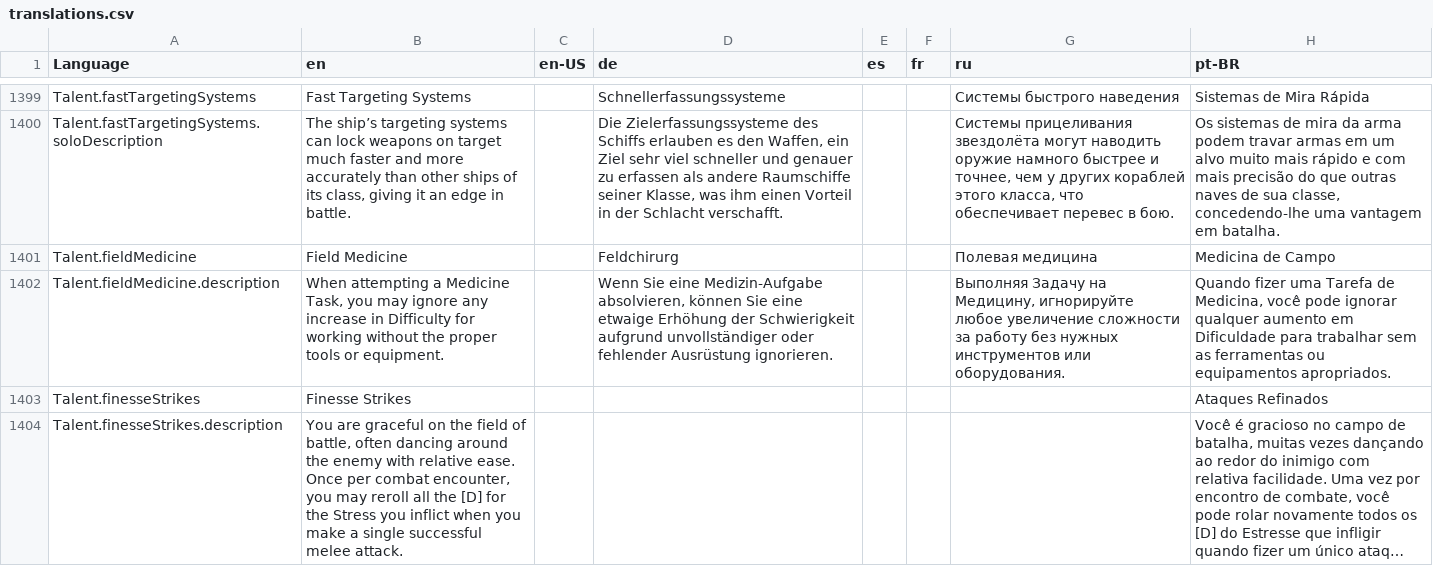
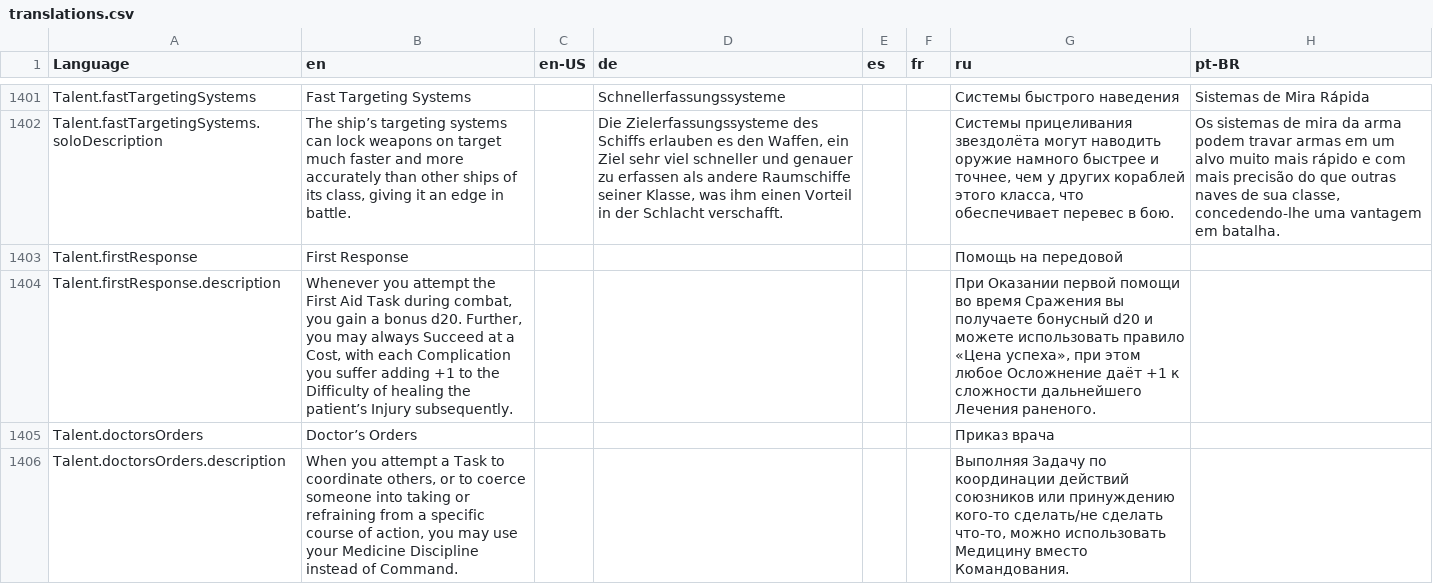
Before and after one commit to bcholmes/StarTrek2d20, a CSV file: translation/translations.csv, drawn as a sheet; only a part is shown, gaps mark what is left out; the shorter side is filled out with more unchanged rows; long unchanged cells end in …; the diff covers the shown part only; the diff names each change by its address in the sheet, - before the commit and + after, or states it on an @@ line.

```diff
--- a/translation/translations.csv
+++ b/translation/translations.csv
+row 1403: Talent.firstResponse | First Response |  |  |  |  | Помощь на передовой
+row 1404: Talent.firstResponse.description | Whenever you attempt the First Aid Task during combat, you gain a bonus d20. Further, you may always Succeed at a Cost, with each Complication you suffer adding +1 to the Difficulty of healing the patient’s Injury subsequently. |  |  |  |  | При Оказании первой помощи во время Сражения вы получаете бонусный d20 и можете использовать правило «Цена успеха», при этом любое Осложнение даёт +1 к сложности дальнейшего Лечения раненого.
+row 1405: Talent.doctorsOrders | Doctor’s Orders |  |  |  |  | Приказ врача
+row 1406: Talent.doctorsOrders.description | When you attempt a Task to coordinate others, or to coerce someone into taking or refraining from a specific course of action, you may use your Medicine Discipline instead of Command. |  |  |  |  | Выполняя Задачу по координации действий союзников или принуждению кого-то сделать/не сделать что-то, можно использовать Медицину вместо Командования.
```
Also changed, not shown: 6 added rows and 4 edited cells elsewhere in this file, 12 other files.
